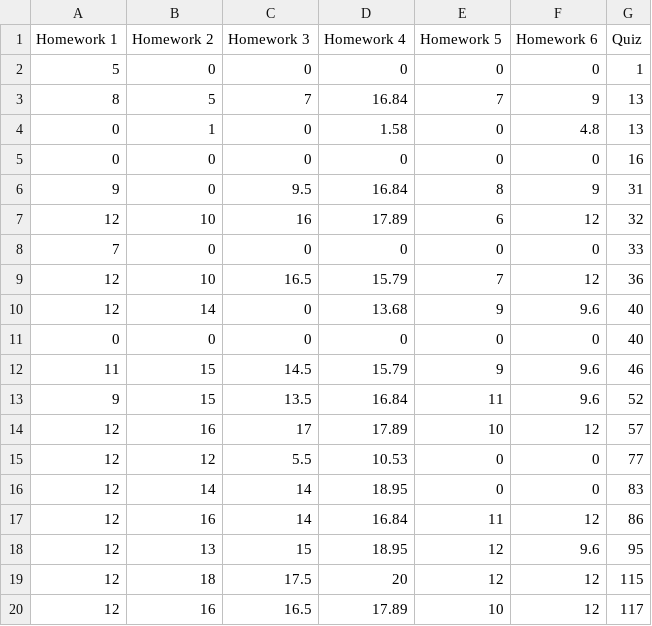
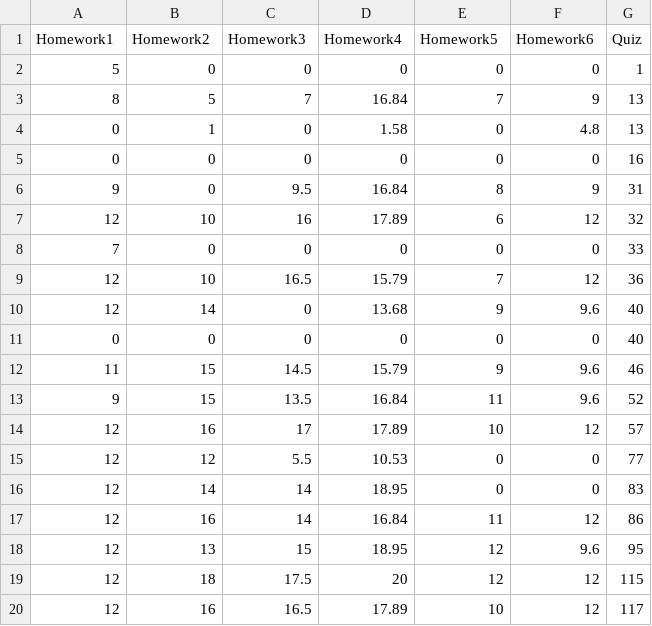
Before and after one commit to mbirgen/Test, a CSV file: Quiz6.csv, drawn as a sheet.

Commit message:
Better?

```diff
--- a/Quiz6.csv
+++ b/Quiz6.csv
@@ -1,2 +1,2 @@
-Homework 1,Homework 2,Homework 3,Homework 4,Homework 5,Homework 6,Quiz
+Homework1,Homework2,Homework3,Homework4,Homework5,Homework6,Quiz
 5,0,0,0,0,0,1
```
